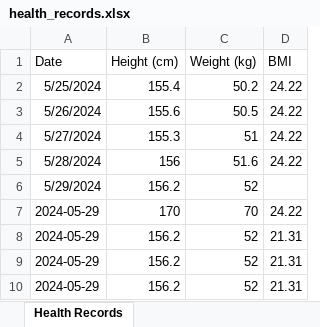
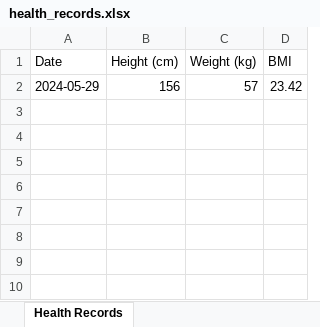
Before and after one commit to yu1547/FoodJournalMeow, an Excel workbook: health_records.xlsx, sheet Health Records, drawn as a sheet; values as stored, in another font and other column widths than the file's, no borders; removed rows and columns are numbered as before the commit, all else as after; the diff names each change by its address in the sheet, - before the commit and + after, or states it on an @@ line.

Commit message:
修改HealthRecord, ExcelDataReader, GraphGenerator

```diff
--- a/health_records.xlsx (sheet Health Records)
+++ b/health_records.xlsx (sheet Health Records)
-row 2: 5/25/2024 | 155.4 | 50.2 | 24.22
-row 3: 5/26/2024 | 155.6 | 50.5 | 24.22
-row 4: 5/27/2024 | 155.3 | 51 | 24.22
-row 5: 5/28/2024 | 156 | 51.6 | 24.22
-row 6: 5/29/2024 | 156.2 | 52
-row 7: 2024-05-29 | 170 | 70 | 24.22
-row 8: 2024-05-29 | 156.2 | 52 | 21.31
-row 9: 2024-05-29 | 156.2 | 52 | 21.31
-row 10: 2024-05-29 | 156.2 | 52 | 21.31
+row 2: 2024-05-29 | 156 | 57 | 23.42
```
Also changed, not shown: 8 other files.
